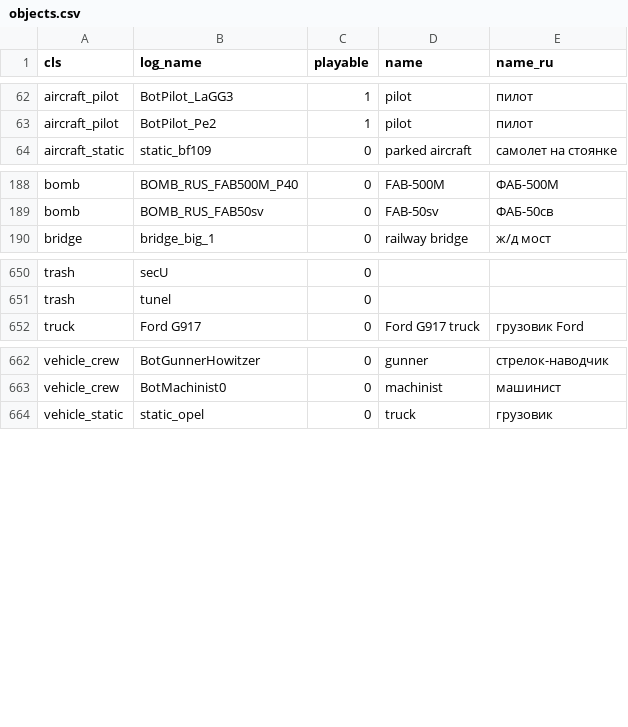
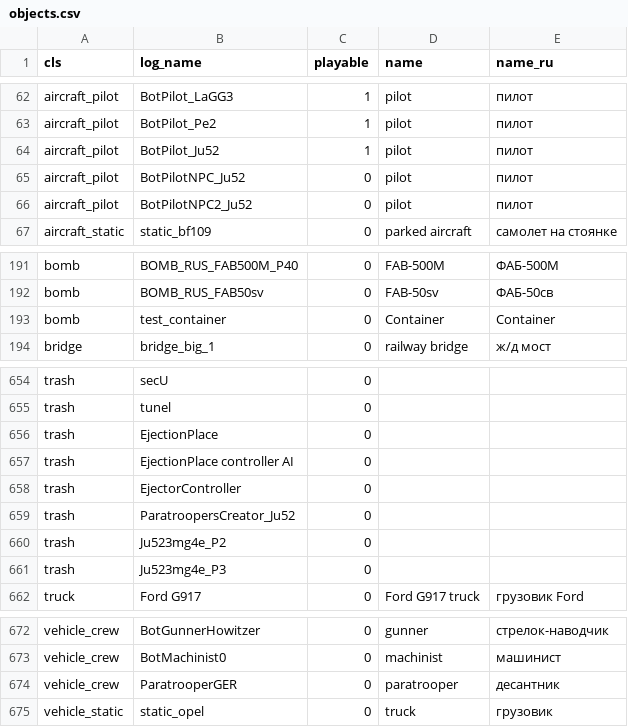
Before and after one commit to vaal-/il2_stats, a CSV file: src/objects.csv, drawn as a sheet; only a part is shown, gaps mark what is left out; the diff names each change by its address in the sheet, - before the commit and + after, or states it on an @@ line.

Commit message:
новые объекты

```diff
--- a/src/objects.csv
+++ b/src/objects.csv
+row 64: aircraft_pilot | BotPilot_Ju52 | 1 | pilot | пилот
+row 65: aircraft_pilot | BotPilotNPC_Ju52 | 0 | pilot | пилот
+row 66: aircraft_pilot | BotPilotNPC2_Ju52 | 0 | pilot | пилот
+row 193: bomb | test_container | 0 | Container | Container
+row 656: trash | EjectionPlace | 0
+row 657: trash | EjectionPlace controller AI | 0
+row 658: trash | EjectorController | 0
+row 659: trash | ParatroopersCreator_Ju52 | 0
+row 660: trash | Ju523mg4e_P2 | 0
+row 661: trash | Ju523mg4e_P3 | 0
+row 674: vehicle_crew | ParatrooperGER | 0 | paratrooper | десантник
```
